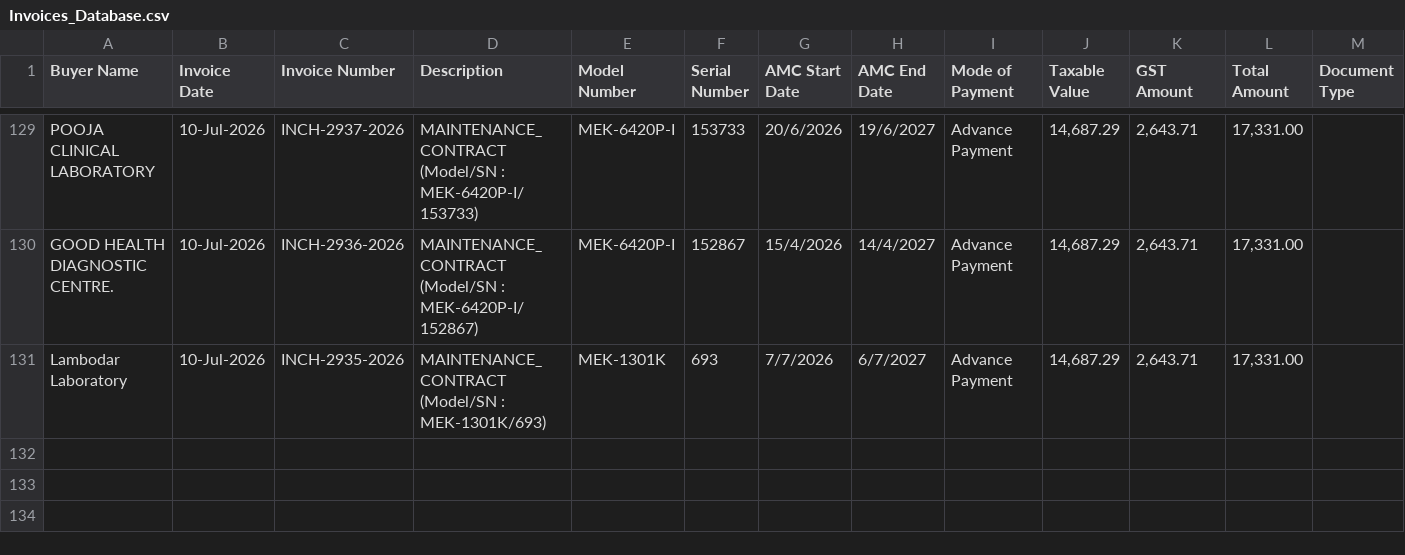
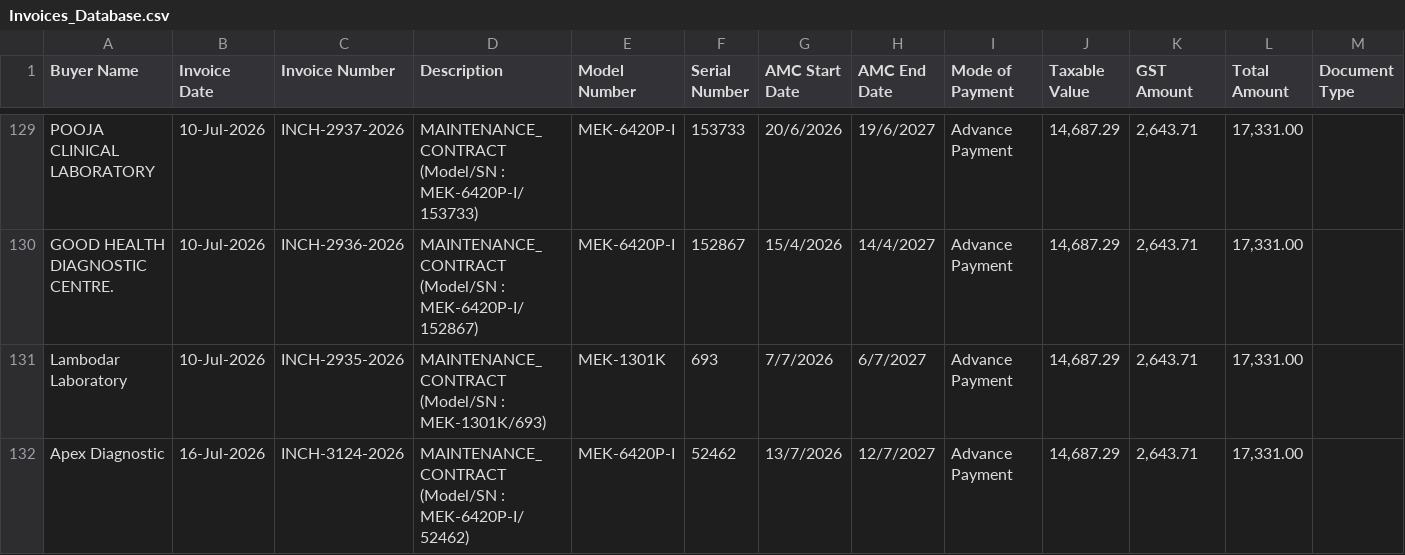
Before and after one commit to dehshat/invoice-tracker, a CSV file: Invoices_Database.csv, drawn as a sheet; only a part is shown, gaps mark what is left out.

Commit message:
Append new invoice data

```diff
--- a/Invoices_Database.csv
+++ b/Invoices_Database.csv
@@ -131 +131,2 @@
 "Lambodar Laboratory","10-Jul-2026","INCH-2935-2026","MAINTENANCE_CONTRACT (Model/SN : MEK-1301K/693)","MEK-1301K","693","7/7/2026","6/7/2027","Advance Payment","14,687.29","2,643.71","17,331.00",""
+"Apex Diagnostic","16-Jul-2026","INCH-3124-2026","MAINTENANCE_CONTRACT (Model/SN : MEK-6420P-I/52462)","MEK-6420P-I","52462","13/7/2026","12/7/2027","Advance Payment","14,687.29","2,643.71","17,331.00",""
```
